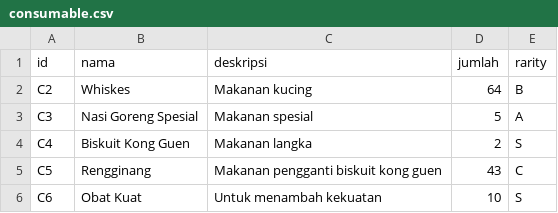
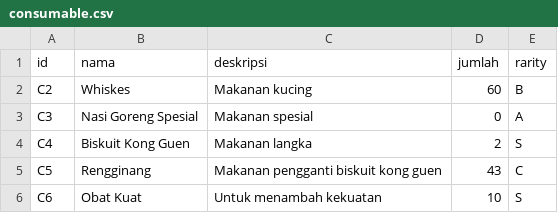
Before and after one commit to DeeGeeDow/TUGAS-BESAR, a CSV file: folder_penyimpanan/test lagi/consumable.csv, drawn as a sheet.

```diff
--- a/folder_penyimpanan/test lagi/consumable.csv
+++ b/folder_penyimpanan/test lagi/consumable.csv
@@ -1,4 +1,4 @@
 id;nama;deskripsi;jumlah;rarity
-C2;Whiskes;Makanan kucing;64;B
-C3;Nasi Goreng Spesial;Makanan spesial;5;A
+C2;Whiskes;Makanan kucing;60;B
+C3;Nasi Goreng Spesial;Makanan spesial;0;A
 C4;Biskuit Kong Guen;Makanan langka;2;S
```
Also changed, not shown: folder_penyimpanan/test lagi/gadget.csv, 6 other files.
